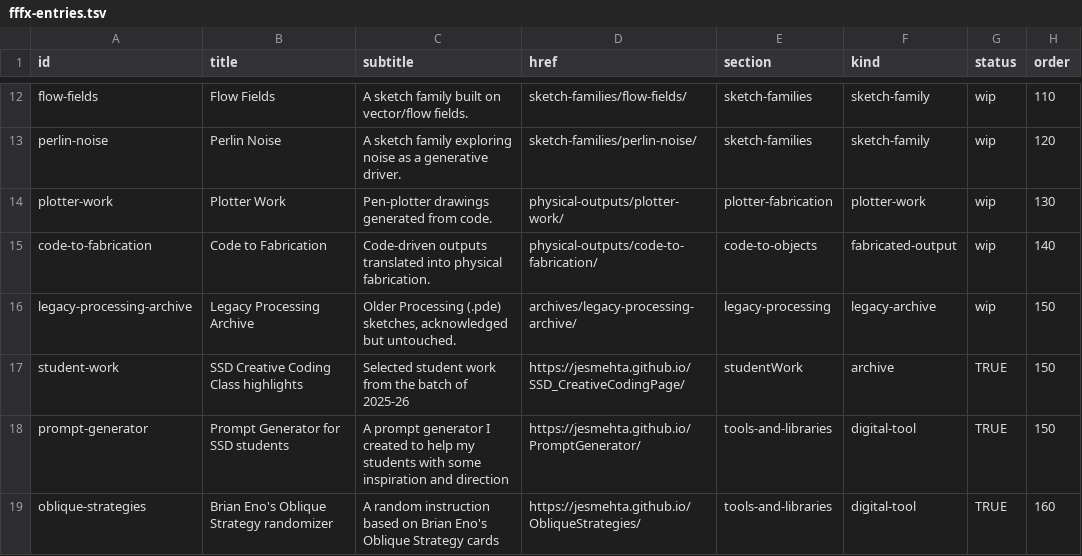
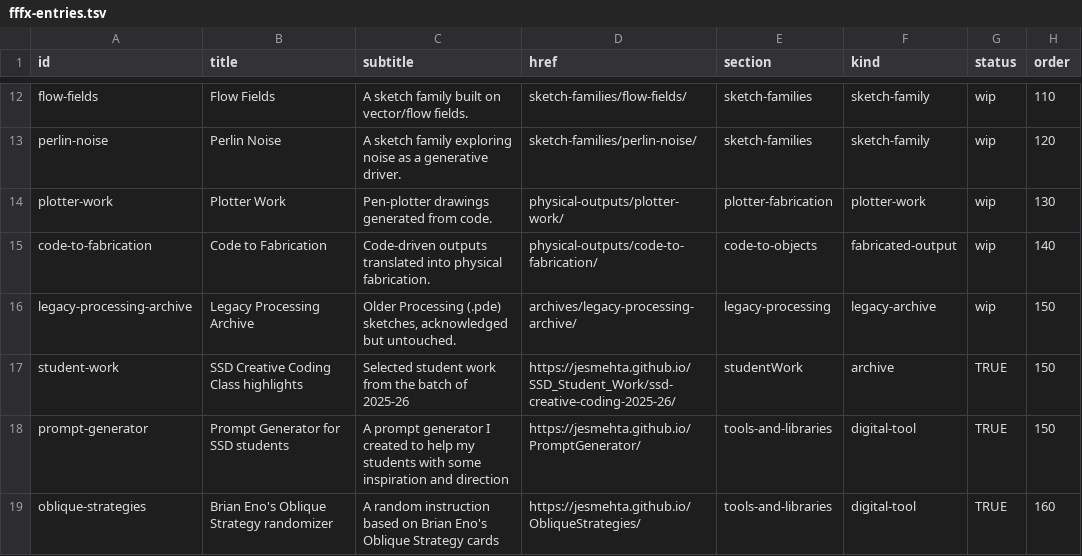
Before and after one commit to jesmehta/form-follows-fx, a TSV file: content/fffx-entries.tsv, drawn as a sheet; only a part is shown, gaps mark what is left out; the diff names each change by its address in the sheet, - before the commit and + after, or states it on an @@ line.

Commit message:
Point SSD student-work link at renamed repo's 2025-26 gallery
jesmehta/SSD_CreativeCodingPage was renamed to jesmehta/SSD_Student_Work
and reorganised into a multi-gallery repo (2026-09-04) -- its root now
serves a landing page across six galleries, not the Creative Coding
gallery directly. Points this entry at the specific gallery its own
subtitle already promises ("batch of 2025-26") rather than the new root.

```diff
--- a/content/fffx-entries.tsv
+++ b/content/fffx-entries.tsv
-D17 (href): https://jesmehta.github.io/SSD_CreativeCodingPage/
+D17 (href): https://jesmehta.github.io/SSD_Student_Work/ssd-creative-coding-2025-26/
```
Also changed, not shown: 1 other file.
